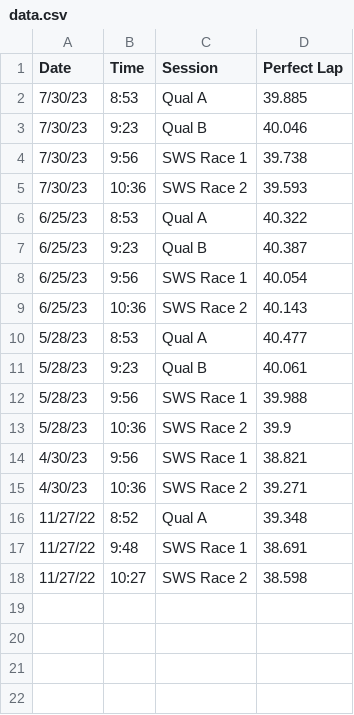
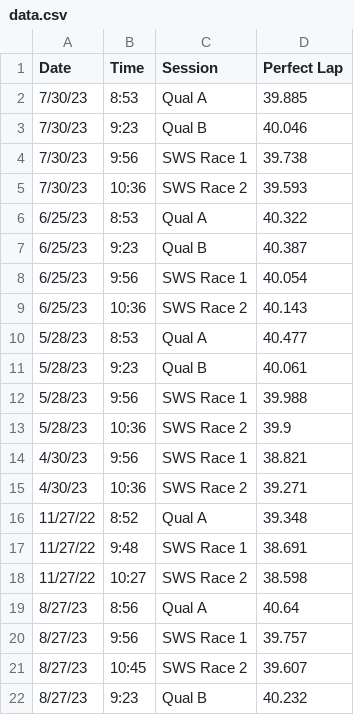
Before and after one commit to AlexanderBlake/Perfect-Lap, a CSV file: backend/data.csv, drawn as a sheet.

Commit message:
New model data

```diff
--- a/backend/data.csv
+++ b/backend/data.csv
@@ -18 +18,5 @@ Date,Time,Session,Perfect Lap
 11/27/22,10:27,SWS Race 2,38.598
+8/27/23,8:56,Qual A,40.64
+8/27/23,9:56,SWS Race 1,39.757
+8/27/23,10:45,SWS Race 2,39.607
+8/27/23,9:23,Qual B,40.232
```
Also changed, not shown: backend/test.csv, 1 other file.
